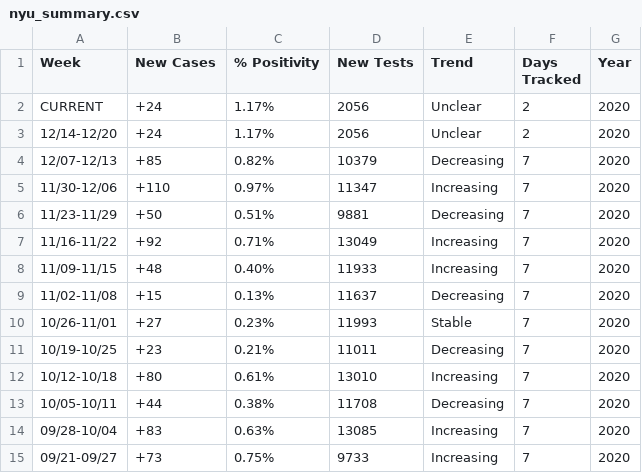
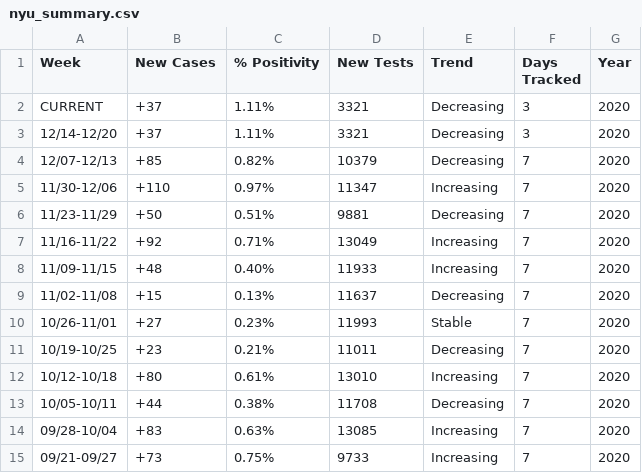
Before and after one commit to violettracker/nyutracker, a CSV file: dynamic/nyu_summary.csv, drawn as a sheet.

Commit message:
Add files via upload

```diff
--- a/dynamic/nyu_summary.csv
+++ b/dynamic/nyu_summary.csv
@@ -1,4 +1,4 @@
 Week,New Cases,% Positivity,New Tests,Trend,Days Tracked,Year
-CURRENT,+24,1.17%,2056,Unclear,2,2020
-12/14-12/20,+24,1.17%,2056,Unclear,2,2020
+CURRENT,+37,1.11%,3321,Decreasing,3,2020
+12/14-12/20,+37,1.11%,3321,Decreasing,3,2020
 12/07-12/13,+85,0.82%,10379,Decreasing,7,2020
```
